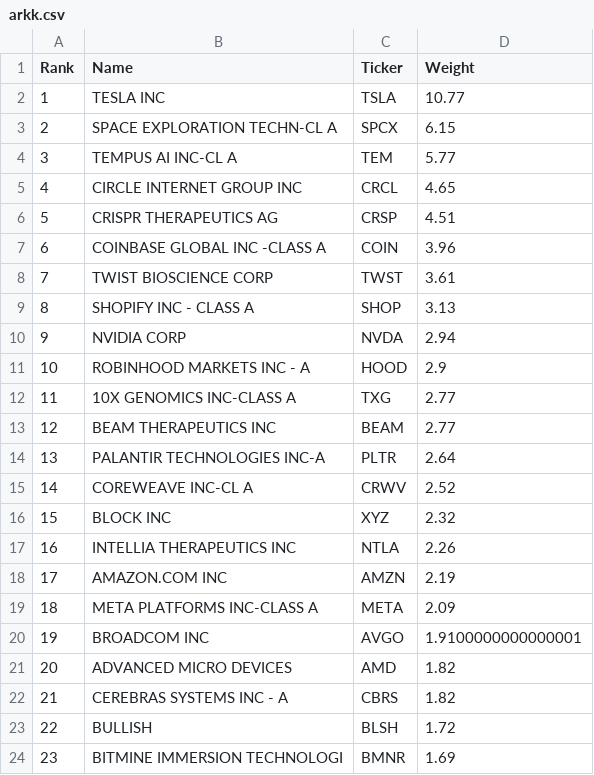
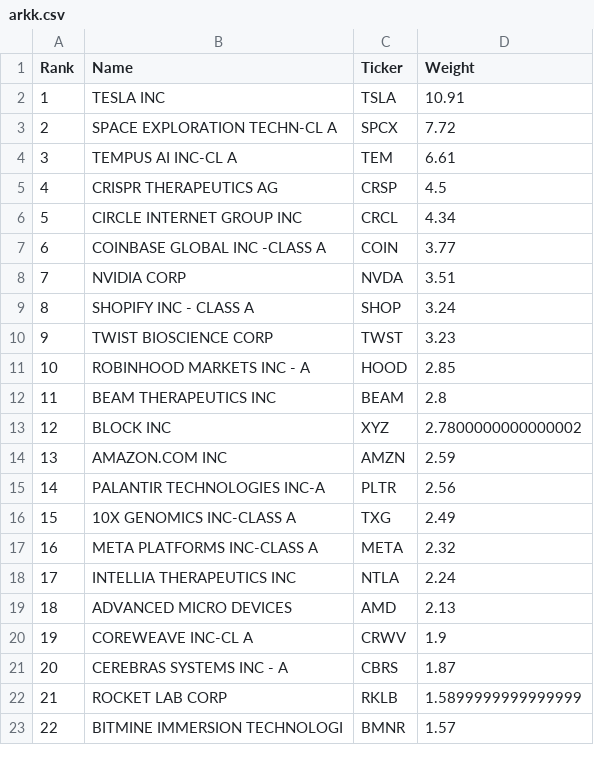
Before and after one commit to chartsmaster1/watchlist-utils, a CSV file: public/data/arkk.csv, drawn as a sheet; only a part is shown; removed rows and columns are numbered as before the commit, all else as after; the diff covers the shown part only; the diff names each change by its address in the sheet, - before the commit and + after, or states it on an @@ line.

```diff
--- a/public/data/arkk.csv
+++ b/public/data/arkk.csv
-D2 (Weight): 10.77
+D2 (Weight): 10.91
-D3 (Weight): 6.15
+D3 (Weight): 7.72
-D4 (Weight): 5.77
+D4 (Weight): 6.61
-row 5: 4 | CIRCLE INTERNET GROUP INC | CRCL | 4.65
@@ column A (Rank) renumbered between rows 5 and 40 @@
-D5 (Weight): 4.51
+D5 (Weight): 4.5
+row 6: 5 | CIRCLE INTERNET GROUP INC | CRCL | 4.34
-D7 (Weight): 3.96
+D7 (Weight): 3.77
-row 8: 7 | TWIST BIOSCIENCE CORP | TWST | 3.61
-row 9: 8 | SHOPIFY INC - CLASS A | SHOP | 3.13
-D8 (Weight): 2.94
+D8 (Weight): 3.51
+row 9: 8 | SHOPIFY INC - CLASS A | SHOP | 3.24
+row 10: 9 | TWIST BIOSCIENCE CORP | TWST | 3.23
-D11 (Weight): 2.9
+D11 (Weight): 2.85
-row 12: 11 | 10X GENOMICS INC-CLASS A | TXG | 2.77
-D12 (Weight): 2.77
+D12 (Weight): 2.8
-row 14: 13 | PALANTIR TECHNOLOGIES INC-A | PLTR | 2.64
-row 15: 14 | COREWEAVE INC-CL A | CRWV | 2.52
-D13 (Weight): 2.32
+D13 (Weight): 2.7800000000000002
-row 17: 16 | INTELLIA THERAPEUTICS INC | NTLA | 2.26
-D14 (Weight): 2.19
+D14 (Weight): 2.59
+row 15: 14 | PALANTIR TECHNOLOGIES INC-A | PLTR | 2.56
+row 16: 15 | 10X GENOMICS INC-CLASS A | TXG | 2.49
-D17 (Weight): 2.09
+D17 (Weight): 2.32
-row 20: 19 | BROADCOM INC | AVGO | 1.9100000000000001
+row 18: 17 | INTELLIA THERAPEUTICS INC | NTLA | 2.24
-D19 (Weight): 1.82
+D19 (Weight): 2.13
+row 20: 19 | COREWEAVE INC-CL A | CRWV | 1.9
-D21 (Weight): 1.82
+D21 (Weight): 1.87
-row 23: 22 | BULLISH | BLSH | 1.72
+row 22: 21 | ROCKET LAB CORP | RKLB | 1.5899999999999999
-D23 (Weight): 1.69
+D23 (Weight): 1.57
```
Also changed, not shown: 7 added rows, 8 removed rows and 10 edited cells elsewhere in this file, public/data/arkk_holdings.csv, public/data/coins.csv, 15 other files.
